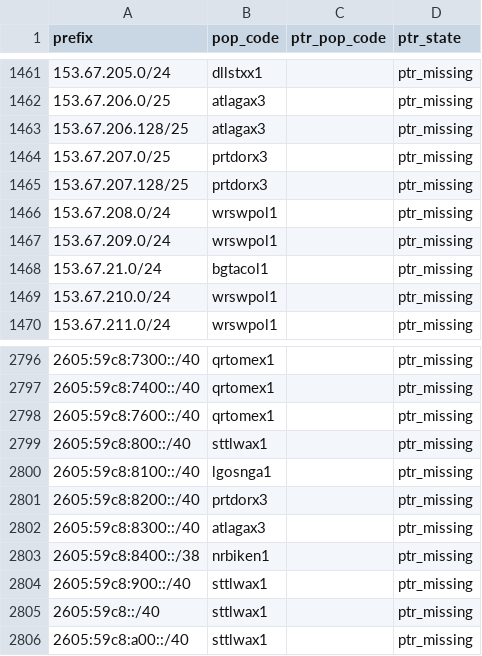
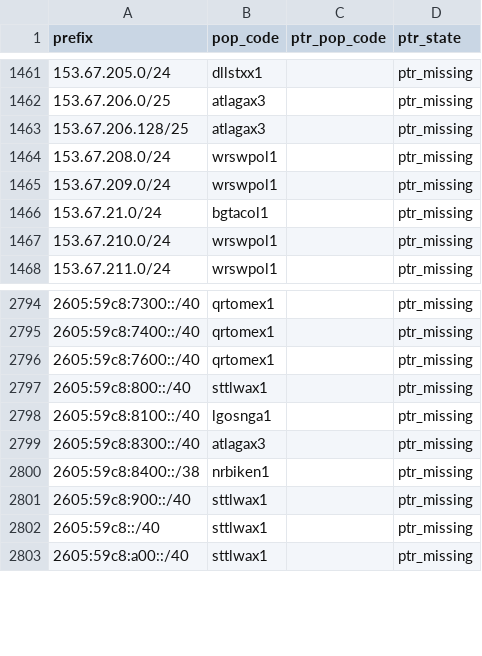
Before and after one commit to ipanalytics/Sat-geoip, a CSV file: outputs/pops-vs-ptr-mismatch.csv, drawn as a sheet; only a part is shown, gaps mark what is left out.

```diff
--- a/outputs/pops-vs-ptr-mismatch.csv
+++ b/outputs/pops-vs-ptr-mismatch.csv
@@ -1463,4 +1463,2 @@ prefix,pop_code,ptr_pop_code,ptr_state
 153.67.206.128/25,atlagax3,,ptr_missing
-153.67.207.0/25,prtdorx3,,ptr_missing
-153.67.207.128/25,prtdorx3,,ptr_missing
 153.67.208.0/24,wrswpol1,,ptr_missing
@@ -2800,3 +2798,2 @@ prefix,pop_code,ptr_pop_code,ptr_state
 2605:59c8:8100::/40,lgosnga1,,ptr_missing
-2605:59c8:8200::/40,prtdorx3,,ptr_missing
 2605:59c8:8300::/40,atlagax3,,ptr_missing
```
Also changed, not shown: outputs/prefix-changes.csv, outputs/starlink-geoip-vs-bgp.csv, 10 other files.
